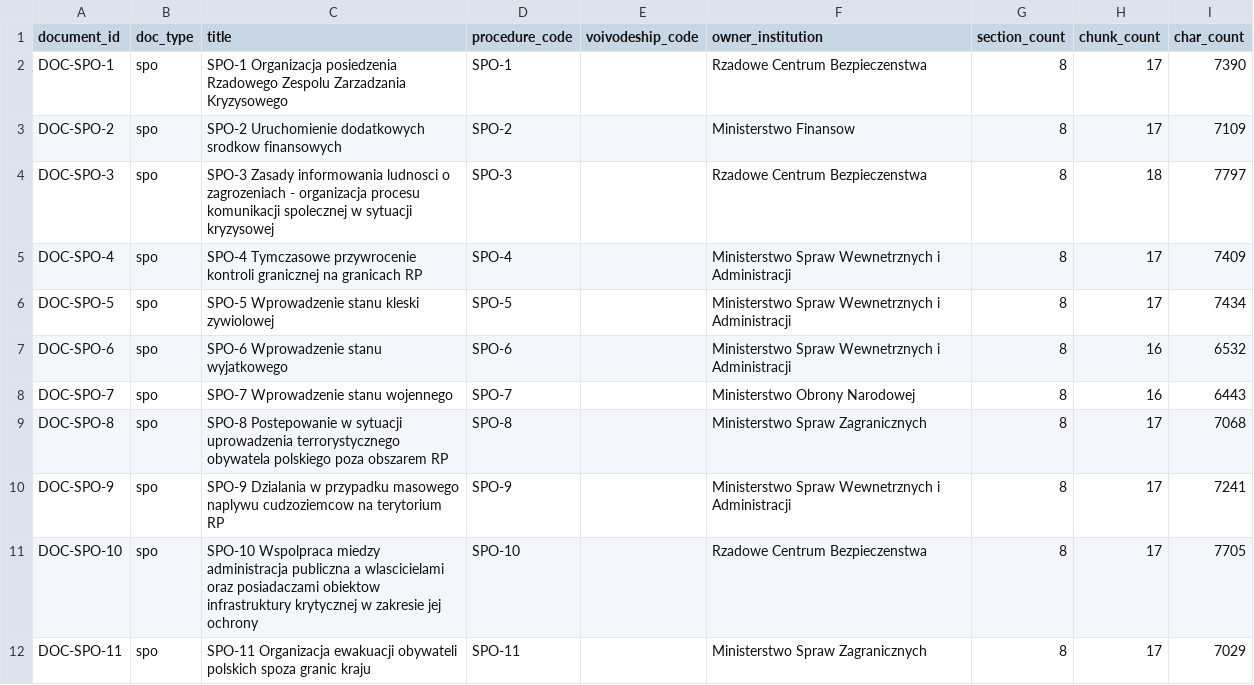
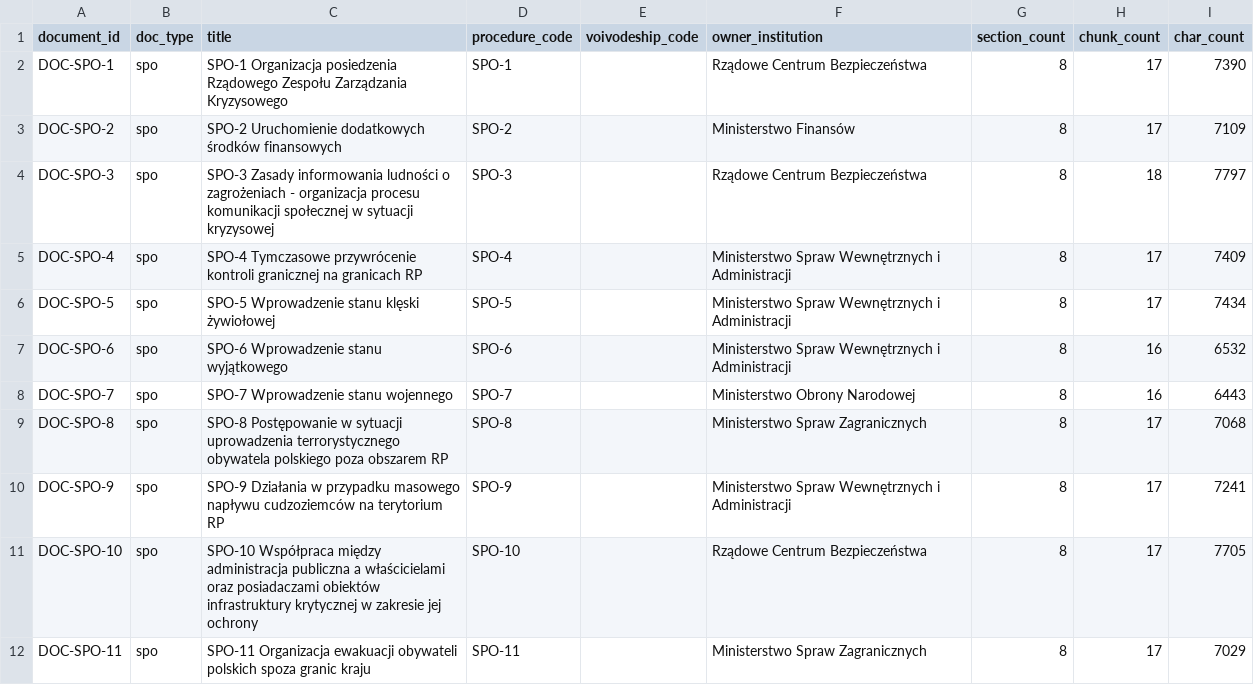
Before and after one commit to llyen/ol-spo-copilot, a CSV file: datasets/dim_document.csv, drawn as a sheet; only a part is shown; the diff covers the shown part only.

```diff
--- a/datasets/dim_document.csv
+++ b/datasets/dim_document.csv
@@ -1,12 +1,12 @@
 document_id,doc_type,title,procedure_code,voivodeship_code,owner_institution,section_count,chunk_count,char_count
-DOC-SPO-1,spo,SPO-1 Organizacja posiedzenia Rzadowego Zespolu Zarzadzania Kryzysowego,SPO-1,,Rzadowe Centrum Bezpieczenstwa,8,17,7390
-DOC-SPO-2,spo,SPO-2 Uruchomienie dodatkowych srodkow finansowych,SPO-2,,Ministerstwo Finansow,8,17,7109
-DOC-SPO-3,spo,SPO-3 Zasady informowania ludnosci o zagrozeniach - organizacja procesu komunikacji spolecznej w sytuacji kryzysowej,SPO-3,,Rzadowe Centrum Bezpieczenstwa,8,18,7797
-DOC-SPO-4,spo,SPO-4 Tymczasowe przywrocenie kontroli granicznej na granicach RP,SPO-4,,Ministerstwo Spraw Wewnetrznych i Administracji,8,17,7409
-DOC-SPO-5,spo,SPO-5 Wprowadzenie stanu kleski zywiolowej,SPO-5,,Ministerstwo Spraw Wewnetrznych i Administracji,8,17,7434
-DOC-SPO-6,spo,SPO-6 Wprowadzenie stanu wyjatkowego,SPO-6,,Ministerstwo Spraw Wewnetrznych i Administracji,8,16,6532
+DOC-SPO-1,spo,SPO-1 Organizacja posiedzenia Rządowego Zespołu Zarządzania Kryzysowego,SPO-1,,Rządowe Centrum Bezpieczeństwa,8,17,7390
+DOC-SPO-2,spo,SPO-2 Uruchomienie dodatkowych środków finansowych,SPO-2,,Ministerstwo Finansów,8,17,7109
+DOC-SPO-3,spo,SPO-3 Zasady informowania ludności o zagrożeniach - organizacja procesu komunikacji społecznej w sytuacji kryzysowej,SPO-3,,Rządowe Centrum Bezpieczeństwa,8,18,7797
+DOC-SPO-4,spo,SPO-4 Tymczasowe przywrócenie kontroli granicznej na granicach RP,SPO-4,,Ministerstwo Spraw Wewnętrznych i Administracji,8,17,7409
+DOC-SPO-5,spo,SPO-5 Wprowadzenie stanu klęski żywiołowej,SPO-5,,Ministerstwo Spraw Wewnętrznych i Administracji,8,17,7434
+DOC-SPO-6,spo,SPO-6 Wprowadzenie stanu wyjątkowego,SPO-6,,Ministerstwo Spraw Wewnętrznych i Administracji,8,16,6532
 DOC-SPO-7,spo,SPO-7 Wprowadzenie stanu wojennego,SPO-7,,Ministerstwo Obrony Narodowej,8,16,6443
-DOC-SPO-8,spo,SPO-8 Postepowanie w sytuacji uprowadzenia terrorystycznego obywatela polskiego poza obszarem RP,SPO-8,,Ministerstwo Spraw Zagranicznych,8,17,7068
-DOC-SPO-9,spo,SPO-9 Dzialania w przypadku masowego naplywu cudzoziemcow na terytorium RP,SPO-9,,Ministerstwo Spraw Wewnetrznych i Administracji,8,17,7241
-DOC-SPO-10,spo,SPO-10 Wspolpraca miedzy administracja publiczna a wlascicielami oraz posiadaczami obiektow infrastruktury krytycznej w zakresie jej ochrony,SPO-10,,Rzadowe Centrum Bezpieczenstwa,8,17,7705
+DOC-SPO-8,spo,SPO-8 Postępowanie w sytuacji uprowadzenia terrorystycznego obywatela polskiego poza obszarem RP,SPO-8,,Ministerstwo Spraw Zagranicznych,8,17,7068
+DOC-SPO-9,spo,SPO-9 Działania w przypadku masowego napływu cudzoziemców na terytorium RP,SPO-9,,Ministerstwo Spraw Wewnętrznych i Administracji,8,17,7241
+DOC-SPO-10,spo,SPO-10 Współpraca między administracja publiczna a właścicielami oraz posiadaczami obiektów infrastruktury krytycznej w zakresie jej ochrony,SPO-10,,Rządowe Centrum Bezpieczeństwa,8,17,7705
 DOC-SPO-11,spo,SPO-11 Organizacja ewakuacji obywateli polskich spoza granic kraju,SPO-11,,Ministerstwo Spraw Zagranicznych,8,17,7029
```
Also changed, not shown: 71 edited cells elsewhere in this file, datasets/derived/retrieval_eval_per_question.csv, datasets/derived/sla_worst_steps.csv, 49 other files.
